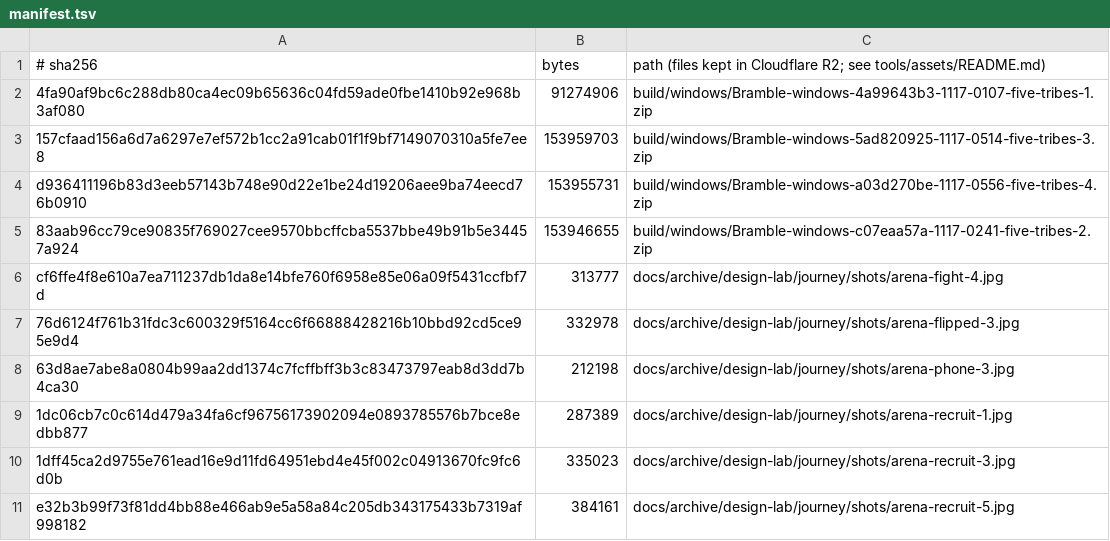
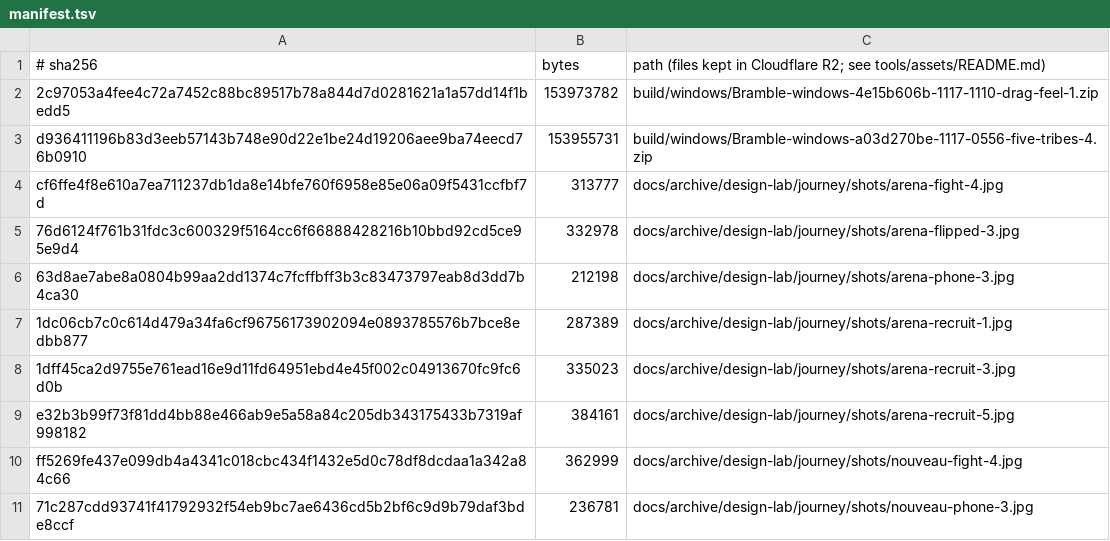
Before and after one commit to SwitchOCE/Bramble, a TSV file: tools/assets/manifest.tsv, drawn as a sheet; only a part is shown; the shorter side is filled out with more unchanged rows; removed rows and columns are numbered as before the commit, all else as after; the diff names each change by its address in the sheet, - before the commit and + after, or states it on an @@ line.

```diff
--- a/tools/assets/manifest.tsv
+++ b/tools/assets/manifest.tsv
-row 2: 4fa90af9bc6c288db80ca4ec09b65636c04fd59ade0fbe1410b92e968b3af080 | 91274906 | build/windows/Bramble-windows-4a99643b3-1117-0107-five-tribes-1.zip
-row 3: 157cfaad156a6d7a6297e7ef572b1cc2a91cab01f1f9bf7149070310a5fe7ee8 | 153959703 | build/windows/Bramble-windows-5ad820925-1117-0514-five-tribes-3.zip
+row 2: 2c97053a4fee4c72a7452c88bc89517b78a844d7d0281621a1a57dd14f1bedd5 | 153973782 | build/windows/Bramble-windows-4e15b606b-1117-1110-drag-feel-1.zip
-row 5: 83aab96cc79ce90835f769027cee9570bbcffcba5537bbe49b91b5e34457a924 | 153946655 | build/windows/Bramble-windows-c07eaa57a-1117-0241-five-tribes-2.zip
```
Also changed, not shown: 1 other file.
